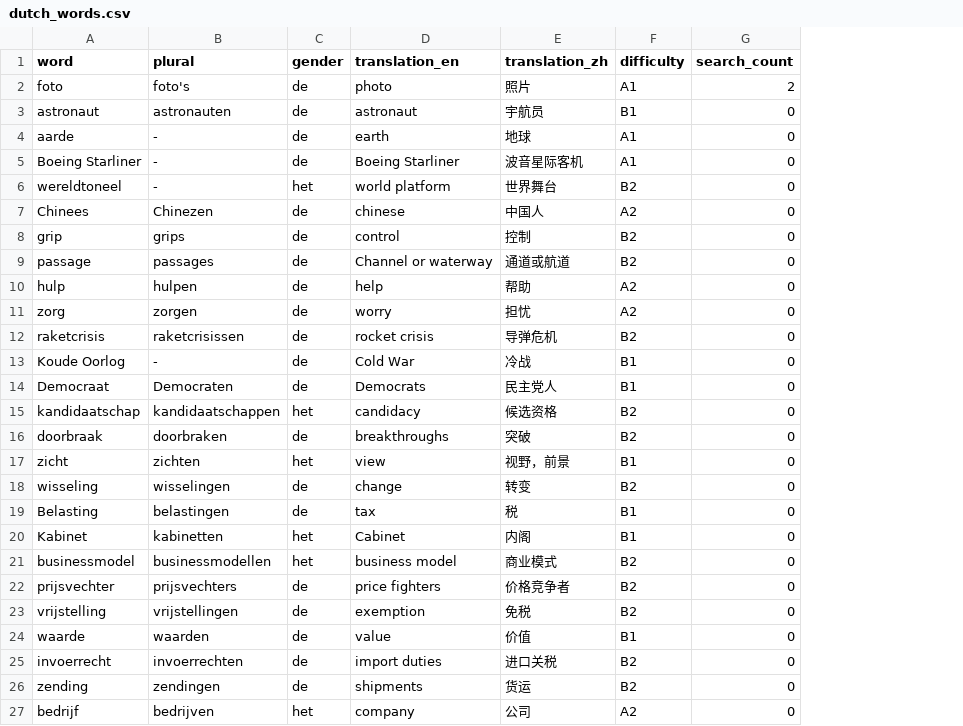
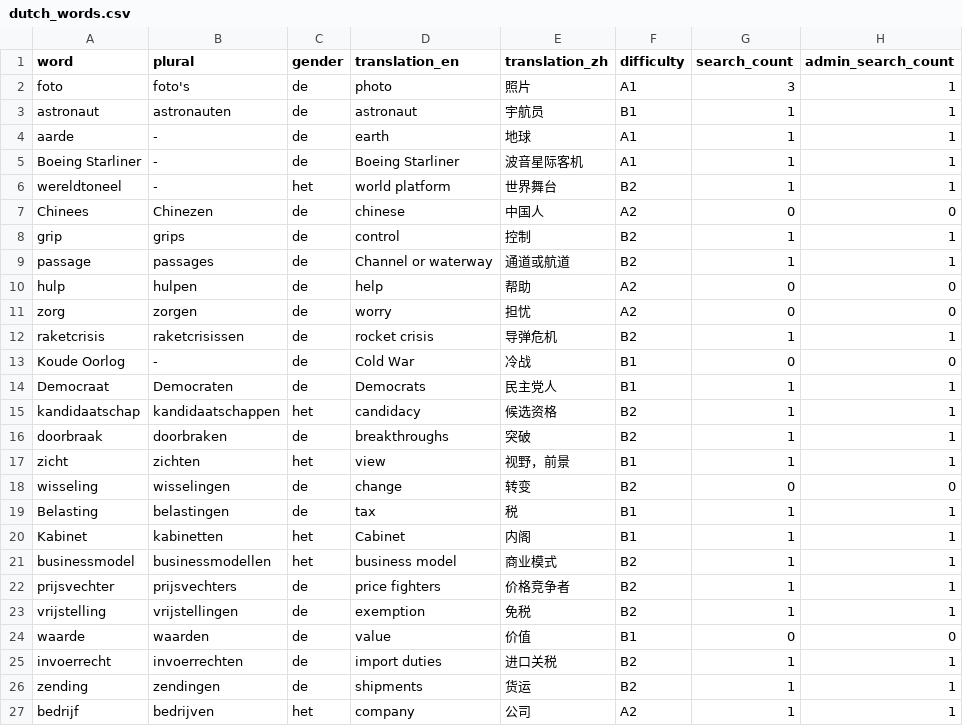
Before and after one commit to cheerzhang/dutch_voc_study, a CSV file: dutch_words.csv, drawn as a sheet; the diff names each change by its address in the sheet, - before the commit and + after, or states it on an @@ line.

```diff
--- a/dutch_words.csv
+++ b/dutch_words.csv
+column H (admin_search_count), rows 2-27: 1 | 1 | 1 | 1 | 1 | 0 | 1 | 1 | 0 | 0 | 1 | 0 | 1 | 1 | 1 | 1 | 0 | 1 | 1 | 1 | 1 | 1 | 0 | 1 | 1 | 1
-G2 (search_count): 2
+G2 (search_count): 3
-G3:G6 (search_count): 0
+G3:G6 (search_count): 1
-G8:G9 (search_count): 0
+G8:G9 (search_count): 1
-G12 (search_count): 0
+G12 (search_count): 1
-G14:G17 (search_count): 0
+G14:G17 (search_count): 1
-G19:G23 (search_count): 0
+G19:G23 (search_count): 1
-G25:G27 (search_count): 0
+G25:G27 (search_count): 1
```
Also changed, not shown: 12 other files.
